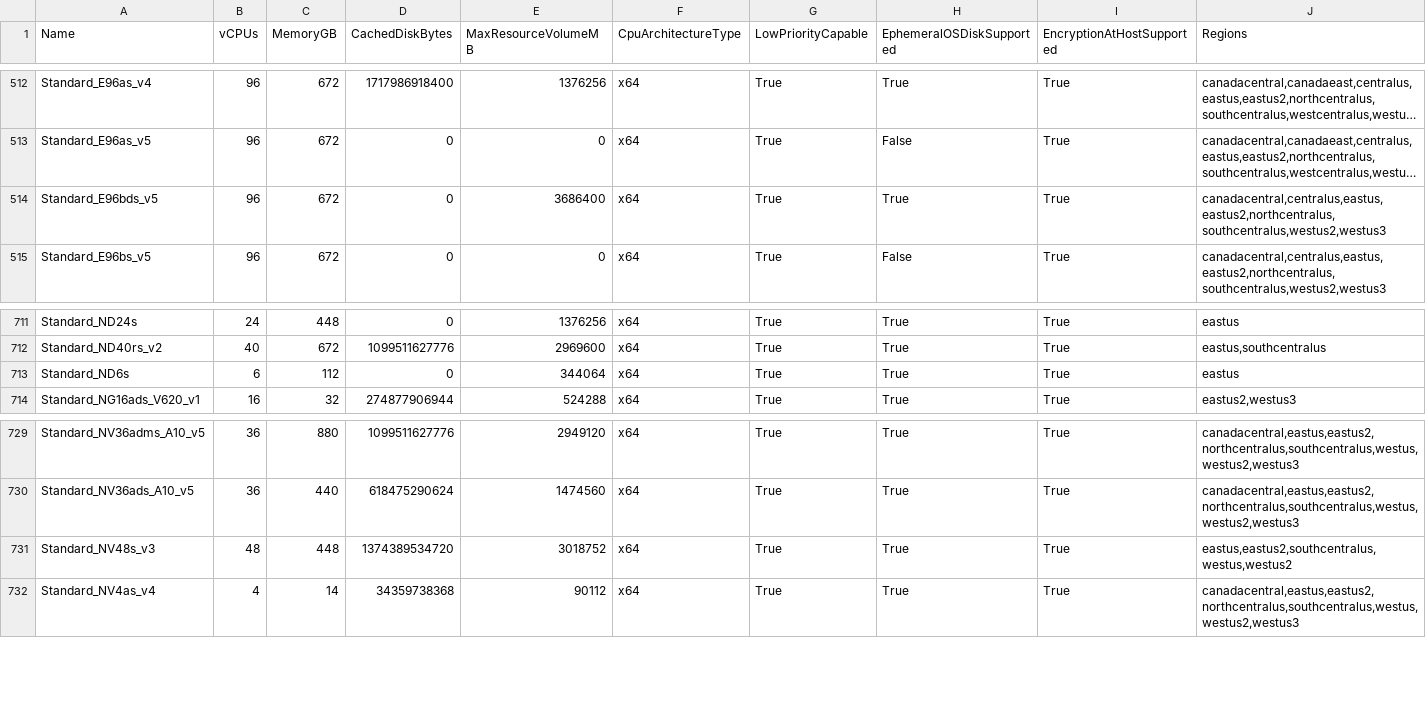
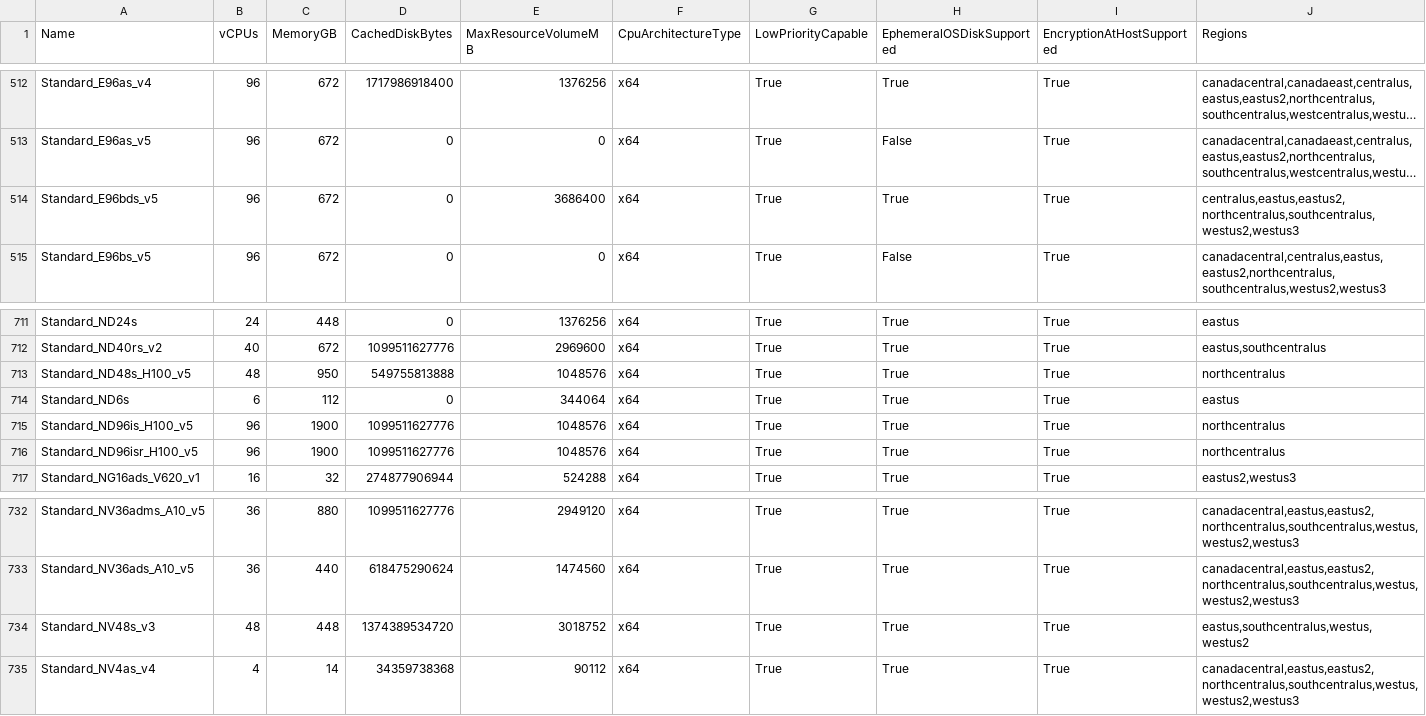
Before and after one commit to joelverhagen/data-az-spot-vms, a CSV file: vm-skus.csv, drawn as a sheet; only a part is shown, gaps mark what is left out; long unchanged cells end in …; addresses are those after the commit; the diff names each change by its address in the sheet, - before the commit and + after, or states it on an @@ line.

```diff
--- a/vm-skus.csv
+++ b/vm-skus.csv
-J514 (Regions): canadacentral,centralus,eastus,eastus2,northcentralus,southcentralus,westus2,westus3
+J514 (Regions): centralus,eastus,eastus2,northcentralus,southcentralus,westus2,westus3
+row 713: Standard_ND48s_H100_v5 | 48 | 950 | 549755813888 | 1048576 | x64 | True | True | True | northcentralus
+row 715: Standard_ND96is_H100_v5 | 96 | 1900 | 1099511627776 | 1048576 | x64 | True | True | True | northcentralus
+row 716: Standard_ND96isr_H100_v5 | 96 | 1900 | 1099511627776 | 1048576 | x64 | True | True | True | northcentralus
-J734 (Regions): eastus,eastus2,southcentralus,westus,westus2
+J734 (Regions): eastus,southcentralus,westus,westus2
```
Also changed, not shown: 5 other files.
